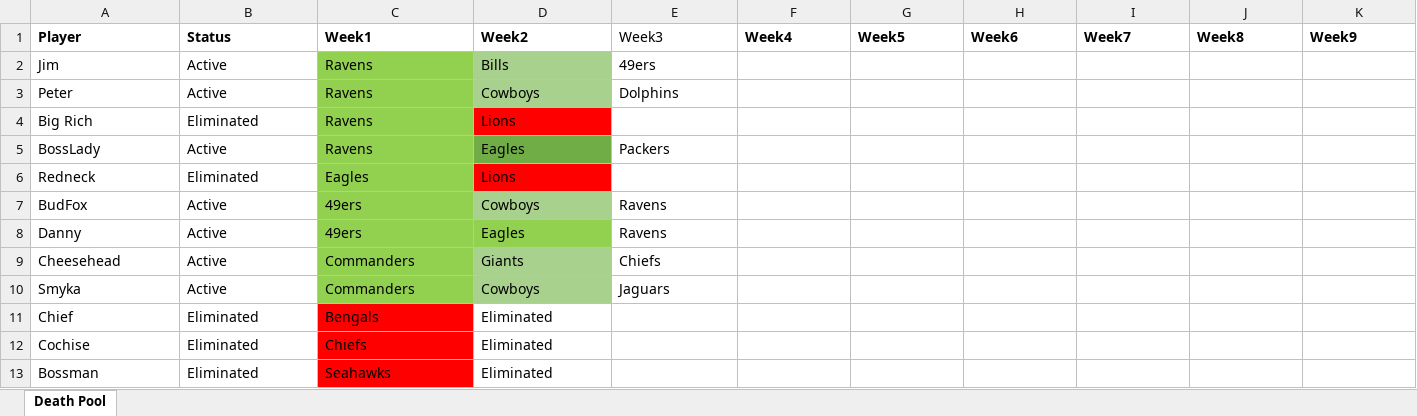
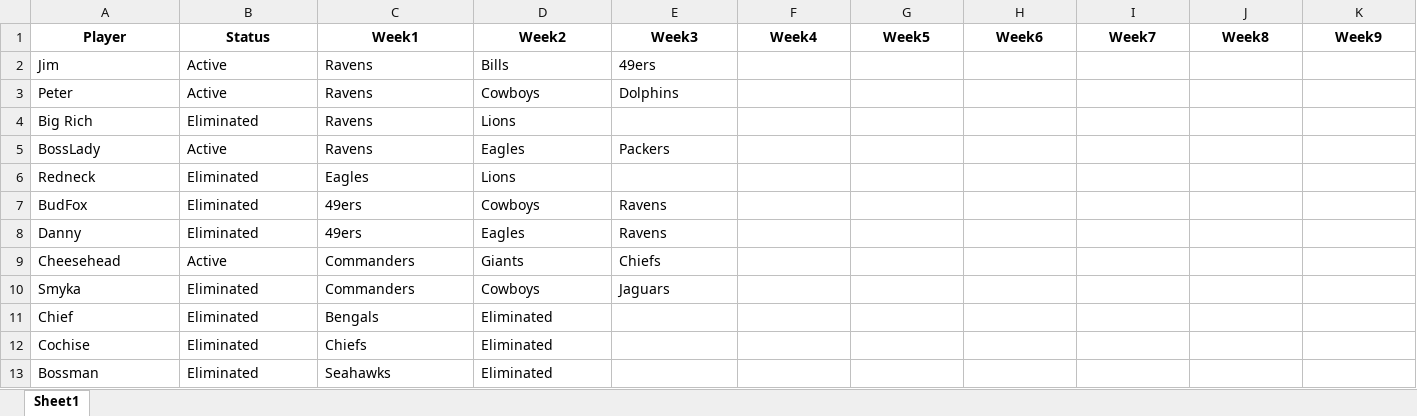
Before and after one commit to bwal3822/FootballDeathPool, an Excel workbook: data/playerlist.xlsx, sheet Sheet1, drawn as a sheet; only a part is shown; values as stored, in another font and other column widths than the file's, no borders; the diff covers the shown part only; the diff names each change by its address in the sheet, - before the commit and + after, or states it on an @@ line.

Commit message:
Update future weeks to Eliminated

```diff
--- a/data/playerlist.xlsx (sheet Sheet1)
+++ b/data/playerlist.xlsx (sheet Sheet1)
-sheet tab: Death Pool
+sheet tab: Sheet1
-A1:K1 alignment: left
+A1:K1 alignment: center
-E1 bold: off
+E1 bold: on
-C2:C7 fill: #92D050
+C2:C7 fill: none
-D2:D3 fill: #A9D18E
+D2:D3 fill: none
-D4 fill: #FF0000
+D4 fill: none
-D5 fill: #70AD47
+D5 fill: none
-D6 fill: #FF0000
+D6 fill: none
-B7:B8 (Status): Active
+B7:B8 (Status): Eliminated
-D7 fill: #A9D18E
+D7 fill: none
-C8:D8 fill: #92D050
+C8:D8 fill: none
-C9:C10 fill: #92D050
+C9:C10 fill: none
-D9:D10 fill: #A9D18E
+D9:D10 fill: none
-B10 (Status): Active
+B10 (Status): Eliminated
-C11:C13 fill: #FF0000
+C11:C13 fill: none
```
Also changed, not shown: cell formats elsewhere in this sheet, 1 other file.
